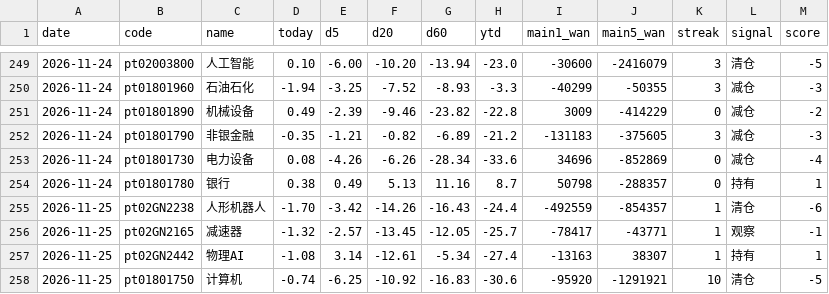
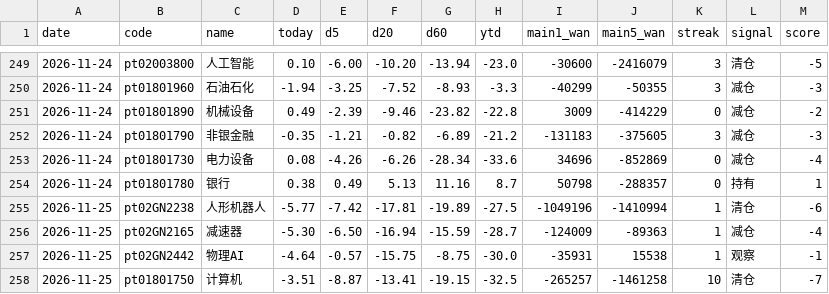
Before and after one commit to lycoris183/a-share-radar, a CSV file: data/daily_log.csv, drawn as a sheet; only a part is shown, gaps mark what is left out; the diff covers the shown part only.

```diff
--- a/data/daily_log.csv
+++ b/data/daily_log.csv
@@ -254,5 +254,5 @@
 2026-11-24,pt01801780,银行,0.38,0.49,5.13,11.16,8.7,50798,-288357,0,持有,1
-2026-11-25,pt02GN2238,人形机器人,-1.70,-3.42,-14.26,-16.43,-24.4,-492559,-854357,1,清仓,-6
-2026-11-25,pt02GN2165,减速器,-1.32,-2.57,-13.45,-12.05,-25.7,-78417,-43771,1,观察,-1
-2026-11-25,pt02GN2442,物理AI,-1.08,3.14,-12.61,-5.34,-27.4,-13163,38307,1,持有,1
-2026-11-25,pt01801750,计算机,-0.74,-6.25,-10.92,-16.83,-30.6,-95920,-1291921,10,清仓,-5
+2026-11-25,pt02GN2238,人形机器人,-5.77,-7.42,-17.81,-19.89,-27.5,-1049196,-1410994,1,清仓,-6
+2026-11-25,pt02GN2165,减速器,-5.30,-6.50,-16.94,-15.59,-28.7,-124009,-89363,1,减仓,-4
+2026-11-25,pt02GN2442,物理AI,-4.64,-0.57,-15.75,-8.75,-30.0,-35931,15538,1,观察,-1
+2026-11-25,pt01801750,计算机,-3.51,-8.87,-13.41,-19.15,-32.5,-265257,-1461258,10,清仓,-7
```
Also changed, not shown: 53 edited cells elsewhere in this file, 17 other files.
